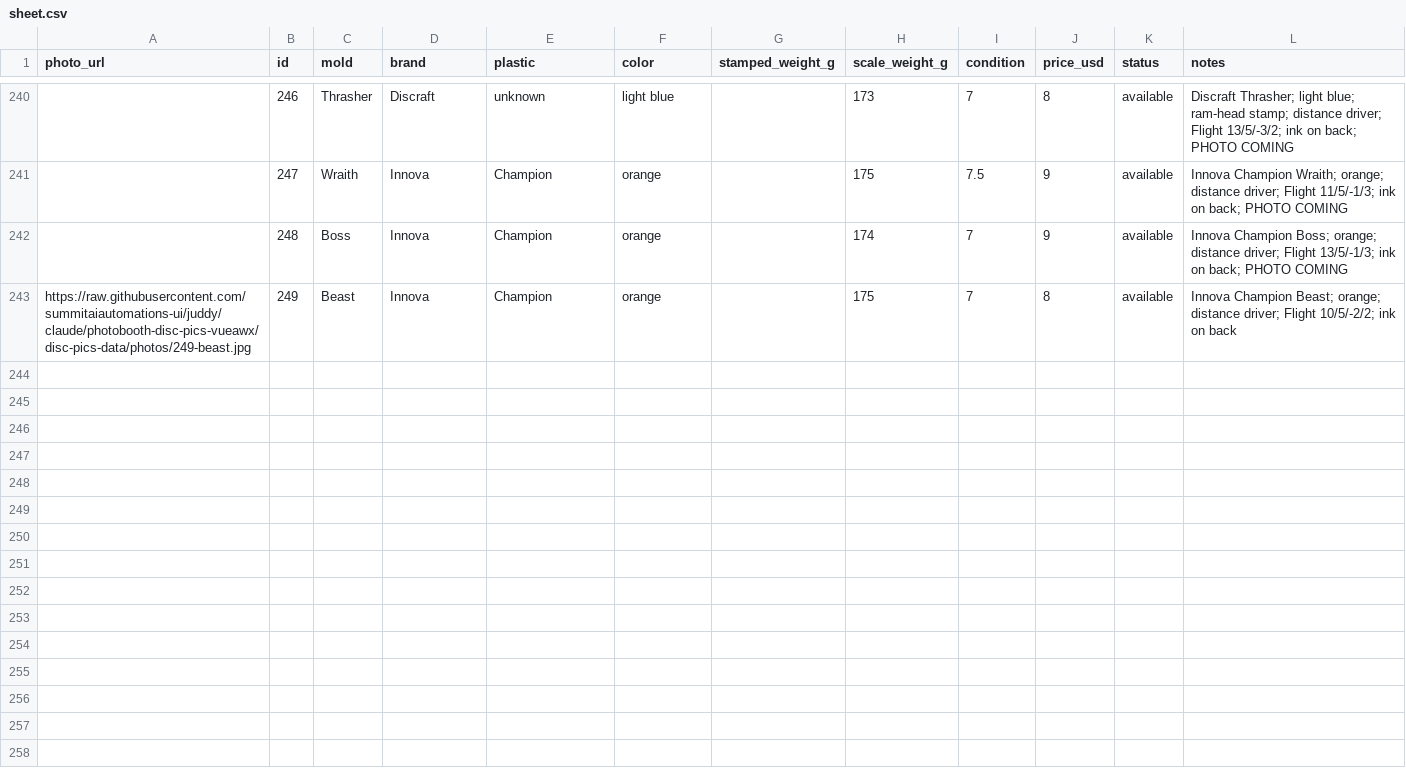
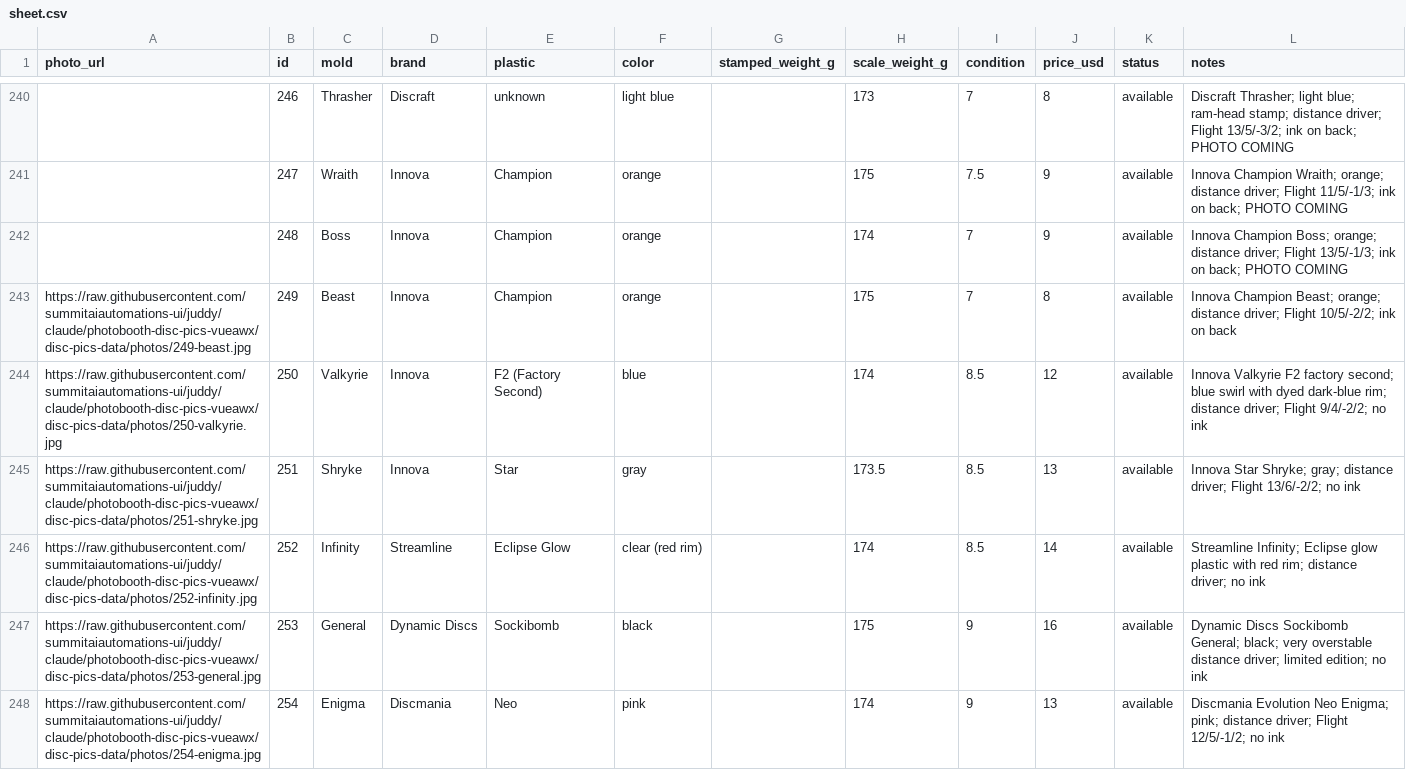
Before and after one commit to summitaiautomations-ui/juddy, a CSV file: disc-pics-data/sheet.csv, drawn as a sheet; only a part is shown, gaps mark what is left out; the diff covers the shown part only.

Commit message:
Add 10 new discs #250-259; refresh New Arrival flags 229-259

```diff
--- a/disc-pics-data/sheet.csv
+++ b/disc-pics-data/sheet.csv
@@ -243 +243,6 @@
 "https://raw.githubusercontent.com/summitaiautomations-ui/juddy/claude/photobooth-disc-pics-vueawx/disc-pics-data/photos/249-beast.jpg","249","Beast","Innova","Champion","orange","","175","7","8","available","Innova Champion Beast; orange; distance driver; Flight 10/5/-2/2; ink on back"
+"https://raw.githubusercontent.com/summitaiautomations-ui/juddy/claude/photobooth-disc-pics-vueawx/disc-pics-data/photos/250-valkyrie.jpg","250","Valkyrie","Innova","F2 (Factory Second)","blue","","174","8.5","12","available","Innova Valkyrie F2 factory second; blue swirl with dyed dark-blue rim; distance driver; Flight 9/4/-2/2; no ink"
+"https://raw.githubusercontent.com/summitaiautomations-ui/juddy/claude/photobooth-disc-pics-vueawx/disc-pics-data/photos/251-shryke.jpg","251","Shryke","Innova","Star","gray","","173.5","8.5","13","available","Innova Star Shryke; gray; distance driver; Flight 13/6/-2/2; no ink"
+"https://raw.githubusercontent.com/summitaiautomations-ui/juddy/claude/photobooth-disc-pics-vueawx/disc-pics-data/photos/252-infinity.jpg","252","Infinity","Streamline","Eclipse Glow","clear (red rim)","","174","8.5","14","available","Streamline Infinity; Eclipse glow plastic with red rim; distance driver; no ink"
+"https://raw.githubusercontent.com/summitaiautomations-ui/juddy/claude/photobooth-disc-pics-vueawx/disc-pics-data/photos/253-general.jpg","253","General","Dynamic Discs","Sockibomb","black","","175","9","16","available","Dynamic Discs Sockibomb General; black; very overstable distance driver; limited edition; no ink"
+"https://raw.githubusercontent.com/summitaiautomations-ui/juddy/claude/photobooth-disc-pics-vueawx/disc-pics-data/photos/254-enigma.jpg","254","Enigma","Discmania","Neo","pink","","174","9","13","available","Discmania Evolution Neo Enigma; pink; distance driver; Flight 12/5/-1/2; no ink"
```
Also changed, not shown: 5 added rows elsewhere in this file, disc-pics-data/inventory.csv, 11 other files.
